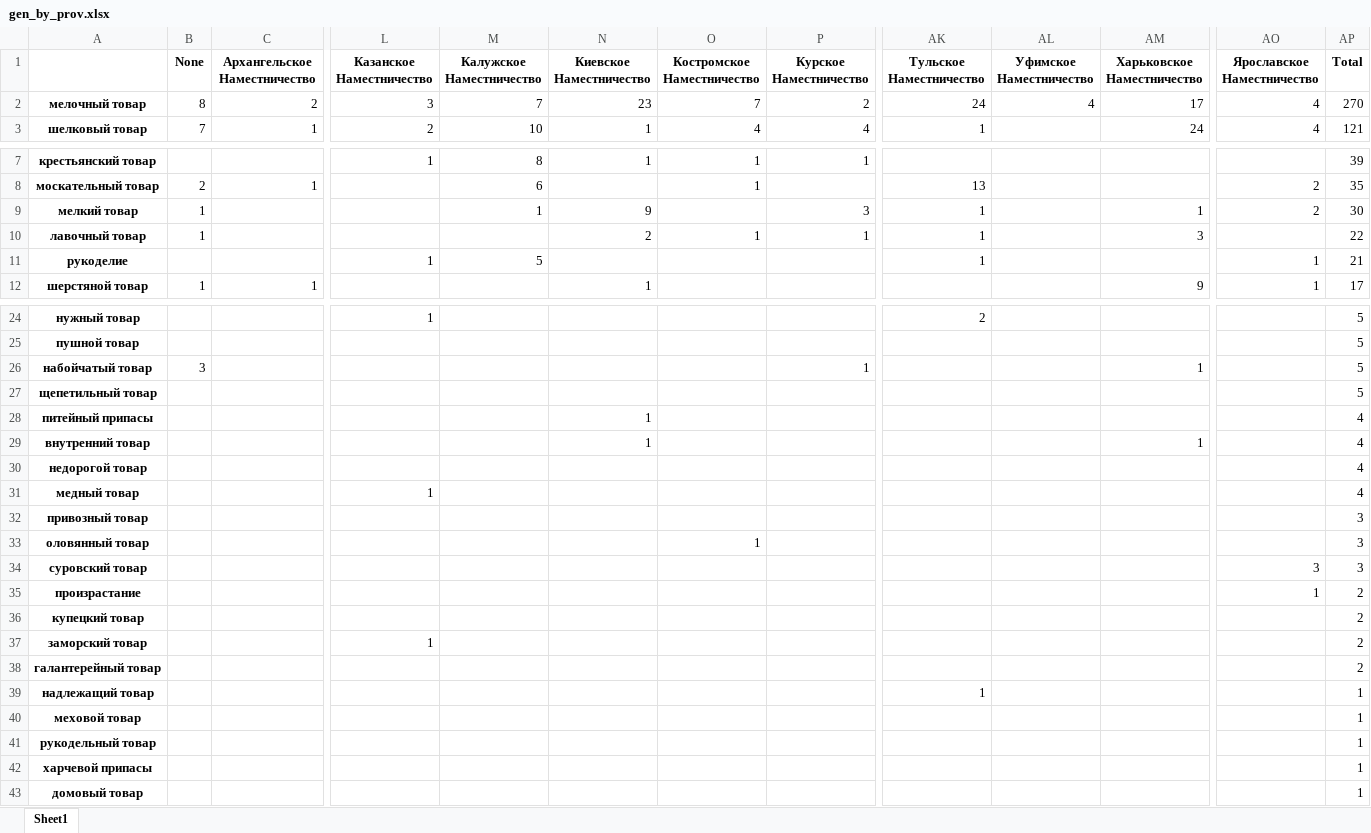
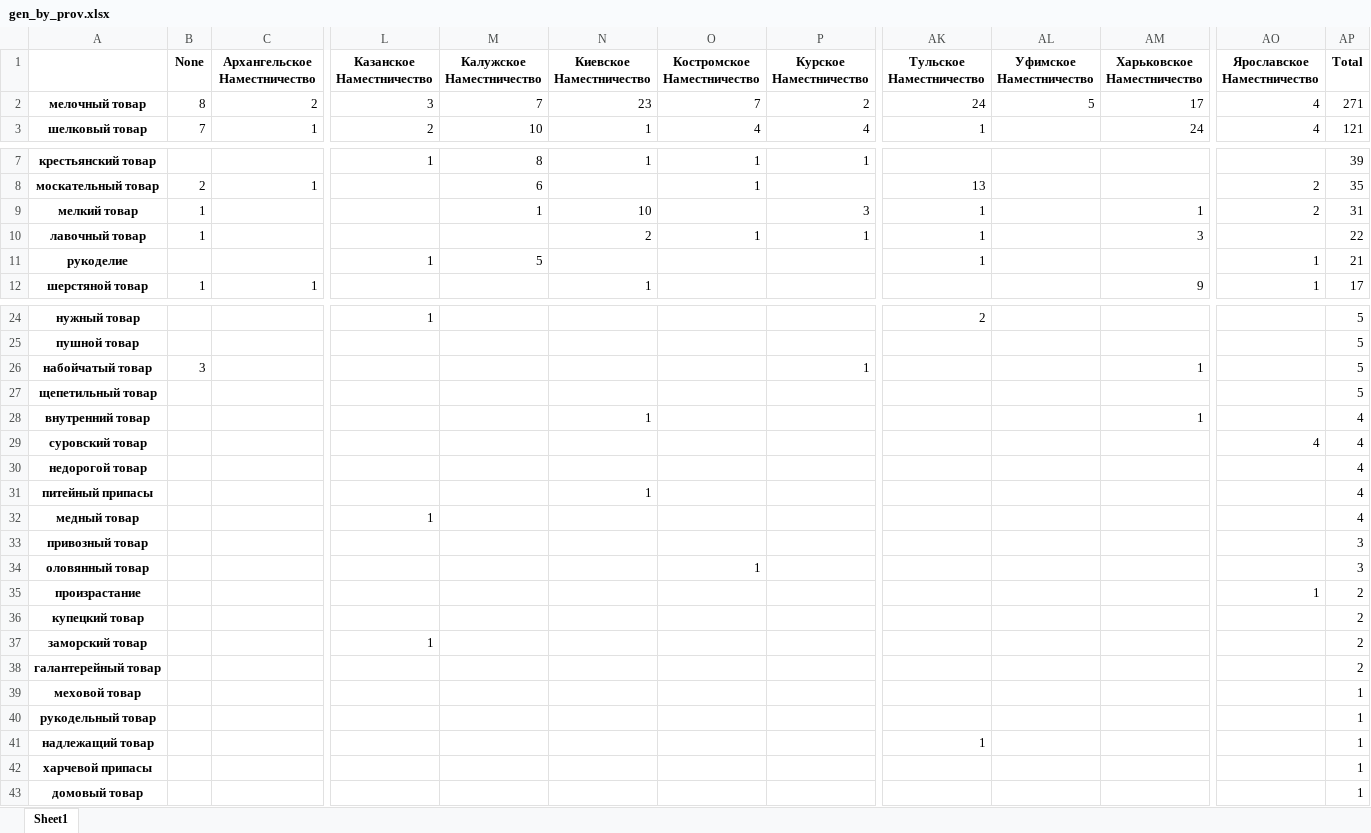
Before and after one commit to jaguillette/fungHGR, an Excel workbook: nlp/gen_by_prov.xlsx, sheet Sheet1, drawn as a sheet; only a part is shown, gaps mark what is left out; values as stored, in another font and other column widths than the file's, no borders; removed rows and columns are numbered as before the commit, all else as after; rows hold the shown columns only; the diff names each change by its address in the sheet, - before the commit and + after, or states it on an @@ line.

```diff
--- a/nlp/gen_by_prov.xlsx (sheet Sheet1)
+++ b/nlp/gen_by_prov.xlsx (sheet Sheet1)
-AL2 (Уфимское Наместничество): 4
+AL2 (Уфимское Наместничество): 5
-AP2 (Total): 270
+AP2 (Total): 271
-N9 (Киевское Наместничество): 9
+N9 (Киевское Наместничество): 10
-AP9 (Total): 30
+AP9 (Total): 31
@@ row 29 moved to row 28: внутренний товар @@
+row 29: суровский товар |  |  |  |  |  |  |  |  |  |  | 4 | 4
-row 34: суровский товар |  |  |  |  |  |  |  |  |  |  | 3 | 3
@@ row 39 moved to row 41: надлежащий товар @@
```
Also changed, not shown: nlp/gen_goods.xlsx, nlp/sp_by_prov.xlsx, 9 other files.
